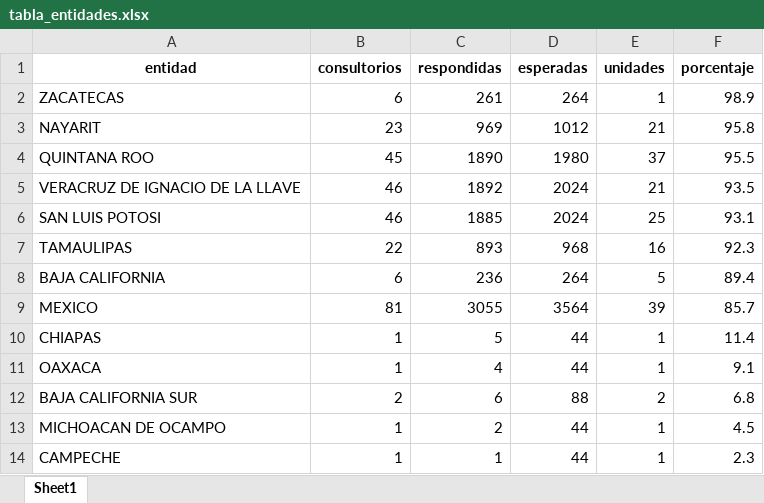
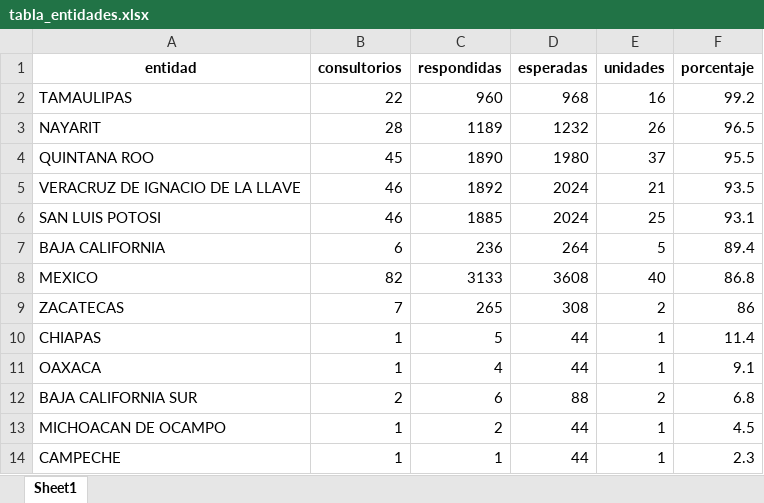
Before and after one commit to servicios-imss-b/informe--de-ang, an Excel workbook: tabla_entidades.xlsx, sheet Sheet1, drawn as a sheet; values as stored, in another font and other column widths than the file's, no borders; removed rows and columns are numbered as before the commit, all else as after; the diff names each change by its address in the sheet, - before the commit and + after, or states it on an @@ line.

```diff
--- a/tabla_entidades.xlsx (sheet Sheet1)
+++ b/tabla_entidades.xlsx (sheet Sheet1)
-row 2: ZACATECAS | 6 | 261 | 264 | 1 | 98.9
+row 2: TAMAULIPAS | 22 | 960 | 968 | 16 | 99.2
-B3 (consultorios): 23
+B3 (consultorios): 28
-C3 (respondidas): 969
+C3 (respondidas): 1189
-D3 (esperadas): 1012
+D3 (esperadas): 1232
-E3 (unidades): 21
+E3 (unidades): 26
-F3 (porcentaje): 95.8
+F3 (porcentaje): 96.5
-row 7: TAMAULIPAS | 22 | 893 | 968 | 16 | 92.3
-B8 (consultorios): 81
+B8 (consultorios): 82
-C8 (respondidas): 3055
+C8 (respondidas): 3133
-D8 (esperadas): 3564
+D8 (esperadas): 3608
-E8 (unidades): 39
+E8 (unidades): 40
-F8 (porcentaje): 85.7
+F8 (porcentaje): 86.8
+row 9: ZACATECAS | 7 | 265 | 308 | 2 | 86
```
Also changed, not shown: tabla_avance.xlsx, tabla_unidades.xlsx, 1 other file.
